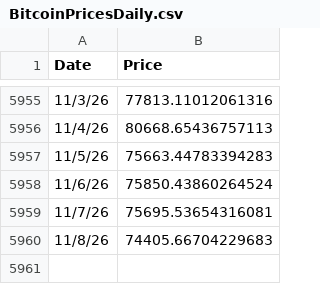
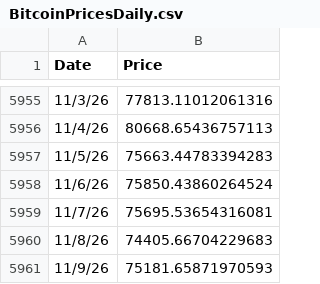
Before and after one commit to bg002h/quantoshi, a CSV file: BitcoinPricesDaily.csv, drawn as a sheet; only a part is shown, gaps mark what is left out; the diff names each change by its address in the sheet, - before the commit and + after, or states it on an @@ line.

Commit message:
Daily price update 2026-11-10

```diff
--- a/BitcoinPricesDaily.csv
+++ b/BitcoinPricesDaily.csv
+row 5961: 11/9/26 | 75181.65871970593
```
Also changed, not shown: BitcoinBlocksDaily.csv, 2 other files.
